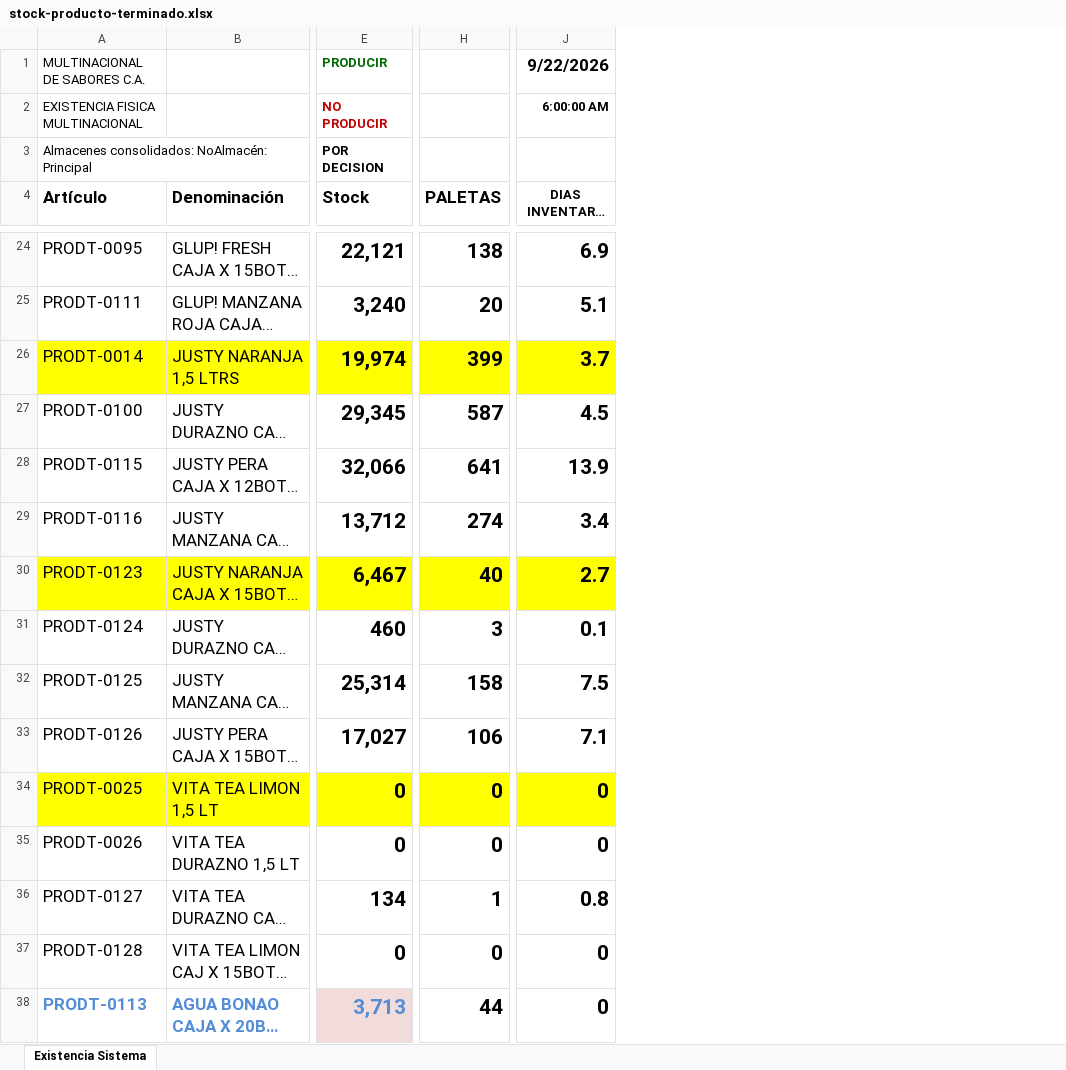
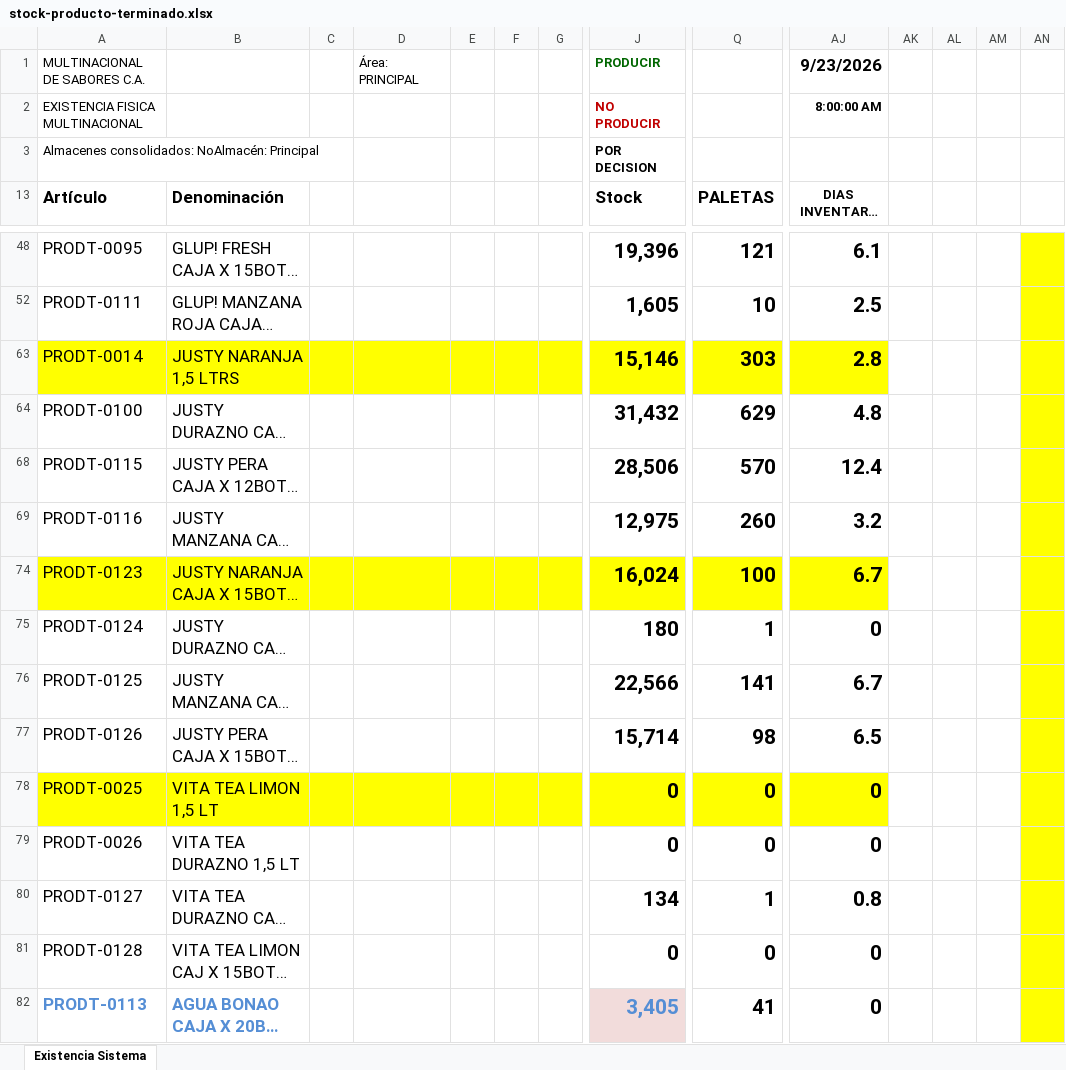
Before and after one commit to datapromns-collab/Data-Pro-V1.7, an Excel workbook: uploads/logistica/stock-producto-terminado.xlsx, sheet Existencia Sistema, drawn as a sheet; only a part is shown, gaps mark what is left out; long unchanged cells end in …; values as stored, in another font and other column widths than the file's, no borders; conditional formats not drawn; addresses are those after the commit; the diff covers the shown part only; the diff names each change by its address in the sheet, - before the commit and + after, or states it on an @@ line.

```diff
--- a/uploads/logistica/stock-producto-terminado.xlsx (sheet Existencia Sistema)
+++ b/uploads/logistica/stock-producto-terminado.xlsx (sheet Existencia Sistema)
+column C, empty
+column D, row 1: Área: PRINCIPAL
+column E, empty
+column F, empty
+column G, empty
+column AK, empty
+column AL, empty
+column AM, empty
+column AN, empty
-AJ1 (DIAS INVENTARIO PARA CONSUMO): 9/22/2026
+AJ1 (DIAS INVENTARIO PARA CONSUMO): 9/23/2026
-AJ2 (DIAS INVENTARIO PARA CONSUMO): 6:00:00 AM
+AJ2 (DIAS INVENTARIO PARA CONSUMO): 8:00:00 AM
-J48 (Stock): 22,121
+J48 (Stock): 19,396
-Q48 (PALETAS): 138
+Q48 (PALETAS): 121
-AJ48 (DIAS INVENTARIO PARA CONSUMO): 6.9
+AJ48 (DIAS INVENTARIO PARA CONSUMO): 6.1
-J52 (Stock): 3,240
+J52 (Stock): 1,605
-Q52 (PALETAS): 20
+Q52 (PALETAS): 10
-AJ52 (DIAS INVENTARIO PARA CONSUMO): 5.1
+AJ52 (DIAS INVENTARIO PARA CONSUMO): 2.5
-J63 (Stock): 19,974
+J63 (Stock): 15,146
-Q63 (PALETAS): 399
+Q63 (PALETAS): 303
-AJ63 (DIAS INVENTARIO PARA CONSUMO): 3.7
+AJ63 (DIAS INVENTARIO PARA CONSUMO): 2.8
-J64 (Stock): 29,345
+J64 (Stock): 31,432
-Q64 (PALETAS): 587
+Q64 (PALETAS): 629
-AJ64 (DIAS INVENTARIO PARA CONSUMO): 4.5
+AJ64 (DIAS INVENTARIO PARA CONSUMO): 4.8
-J68 (Stock): 32,066
+J68 (Stock): 28,506
-Q68 (PALETAS): 641
+Q68 (PALETAS): 570
-AJ68 (DIAS INVENTARIO PARA CONSUMO): 13.9
+AJ68 (DIAS INVENTARIO PARA CONSUMO): 12.4
-J69 (Stock): 13,712
+J69 (Stock): 12,975
-Q69 (PALETAS): 274
+Q69 (PALETAS): 260
-AJ69 (DIAS INVENTARIO PARA CONSUMO): 3.4
+AJ69 (DIAS INVENTARIO PARA CONSUMO): 3.2
-J74 (Stock): 6,467
+J74 (Stock): 16,024
-Q74 (PALETAS): 40
+Q74 (PALETAS): 100
-AJ74 (DIAS INVENTARIO PARA CONSUMO): 2.7
+AJ74 (DIAS INVENTARIO PARA CONSUMO): 6.7
-J75 (Stock): 460
+J75 (Stock): 180
-Q75 (PALETAS): 3
+Q75 (PALETAS): 1
-AJ75 (DIAS INVENTARIO PARA CONSUMO): 0.1
+AJ75 (DIAS INVENTARIO PARA CONSUMO): 0
-J76 (Stock): 25,314
+J76 (Stock): 22,566
-Q76 (PALETAS): 158
+Q76 (PALETAS): 141
-AJ76 (DIAS INVENTARIO PARA CONSUMO): 7.5
+AJ76 (DIAS INVENTARIO PARA CONSUMO): 6.7
-J77 (Stock): 17,027
+J77 (Stock): 15,714
-Q77 (PALETAS): 106
+Q77 (PALETAS): 98
-AJ77 (DIAS INVENTARIO PARA CONSUMO): 7.1
+AJ77 (DIAS INVENTARIO PARA CONSUMO): 6.5
-J82 (Stock): 3,713
+J82 (Stock): 3,405
-Q82 (PALETAS): 44
+Q82 (PALETAS): 41
```
Also changed, not shown: 112 added rows, 63 edited cells and cell formats elsewhere in this sheet, formulas that keep their value, hidden cells, 13 other files.
